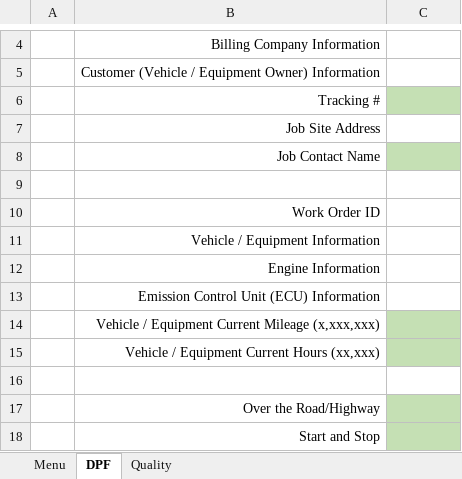
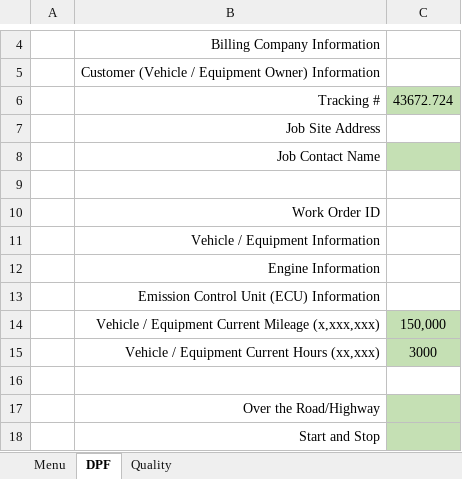
Before and after one commit to FrankDesimone/DP, an Excel workbook: DP/Excel/Admin.xlsm, sheet DPF, drawn as a sheet; only a part is shown, gaps mark what is left out; values as stored, in another font and other column widths than the file's, no borders; charts and pictures not drawn; the diff names each change by its address in the sheet, - before the commit and + after, or states it on an @@ line.

```diff
--- a/DP/Excel/Admin.xlsm (sheet DPF)
+++ b/DP/Excel/Admin.xlsm (sheet DPF)
-C6: (empty)
+C6: 43672.724
-C14: (empty)
+C14: 150,000
-C15: (empty)
+C15: 3000
```
Also changed, not shown: sheet Quality, charts or pictures, 4 other files.
